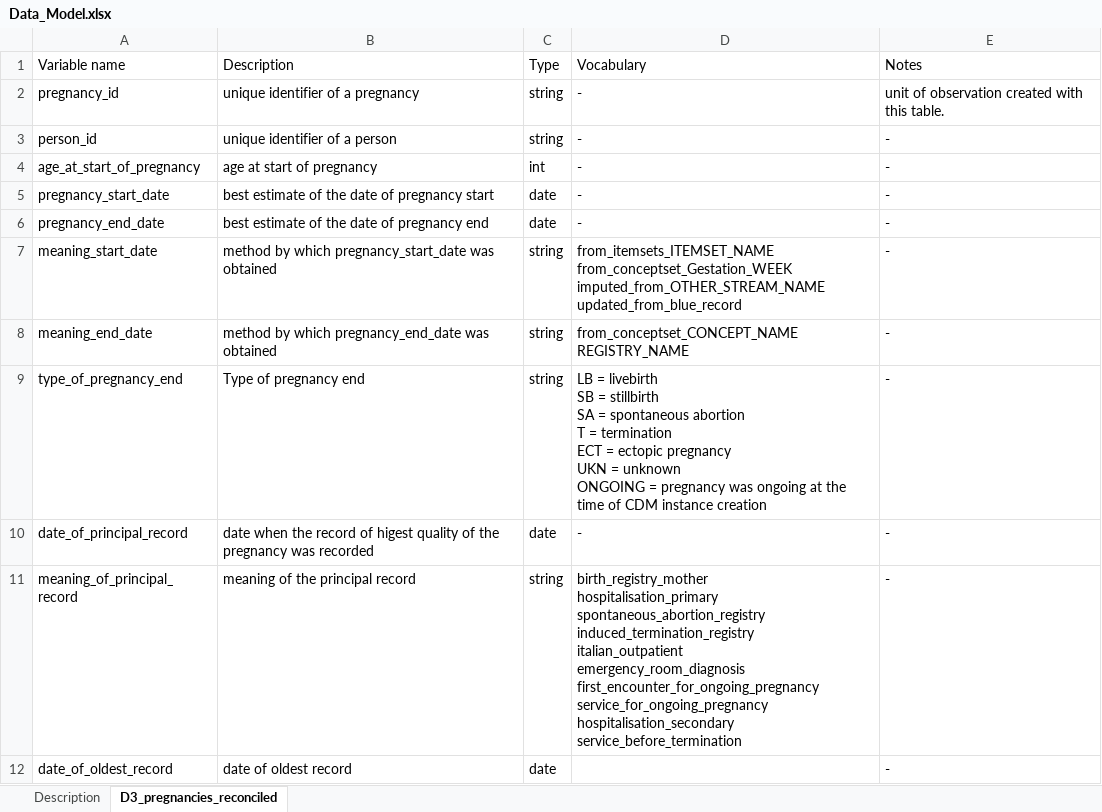
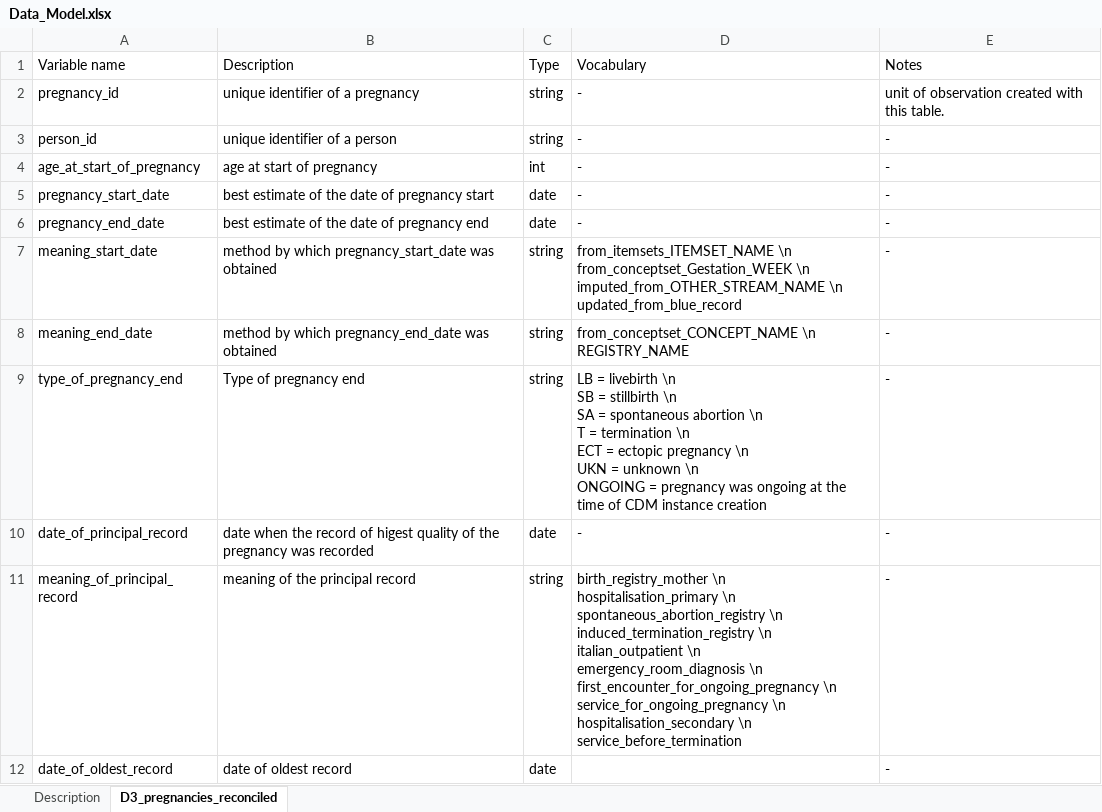
Before and after one commit to ARS-toscana/ConcePTIONAlgorithmPregnancies, an Excel workbook: i_input/Data_Model.xlsx, sheet D3_pregnancies_reconciled, drawn as a sheet; only a part is shown; values as stored, in another font and other column widths than the file's, no borders; ↵ is a line break in a cell; the diff covers the shown part only; the diff names each change by its address in the sheet, - before the commit and + after, or states it on an @@ line.

```diff
--- a/i_input/Data_Model.xlsx (sheet D3_pregnancies_reconciled)
+++ b/i_input/Data_Model.xlsx (sheet D3_pregnancies_reconciled)
-D7 (Vocabulary): from_itemsets_ITEMSET_NAME ↵ from_conceptset_Gestation_WEEK ↵ imputed_from_OTHER_STREAM_NAME ↵ updated_from_blue_record
+D7 (Vocabulary): from_itemsets_ITEMSET_NAME \n ↵ from_conceptset_Gestation_WEEK \n ↵ imputed_from_OTHER_STREAM_NAME \n ↵ updated_from_blue_record
-D8 (Vocabulary): from_conceptset_CONCEPT_NAME ↵ REGISTRY_NAME
+D8 (Vocabulary): from_conceptset_CONCEPT_NAME \n ↵ REGISTRY_NAME
-D9 (Vocabulary): …= livebirth ↵ SB = stillbirth ↵ SA = spontaneous abortion ↵ T = termination ↵ ECT = ectopic pregnancy ↵ UKN = unknown ↵ ONGOING =…
+D9 (Vocabulary): …= livebirth \n ↵ SB = stillbirth \n ↵ SA = spontaneous abortion \n ↵ T = termination \n ↵ ECT = ectopic pregnancy \n ↵ UKN = unknown \n ↵ ONGOING =…
-D11 (Vocabulary): birth_registry_mother ↵ hospitalisation_primary ↵ spontaneous_abortion_registry ↵ induced_termination_registry ↵ italian_outpatient ↵ emergency_room_diagnosis ↵ first_encounter_for_ongoing_pregnancy ↵ service_for_ongoing_pregnancy ↵ hospitalisation_secondary ↵ service_before_termination
+D11 (Vocabulary): birth_registry_mother \n ↵ hospitalisation_primary \n ↵ spontaneous_abortion_registry \n ↵ induced_termination_registry \n ↵ italian_outpatient \n ↵ emergency_room_diagnosis \n ↵ first_encounter_for_ongoing_pregnancy \n ↵ service_for_ongoing_pregnancy \n ↵ hospitalisation_secondary \n ↵ service_before_termination
```
Also changed, not shown: 10 edited cells elsewhere in this sheet, sheet Description, 1 other file.
